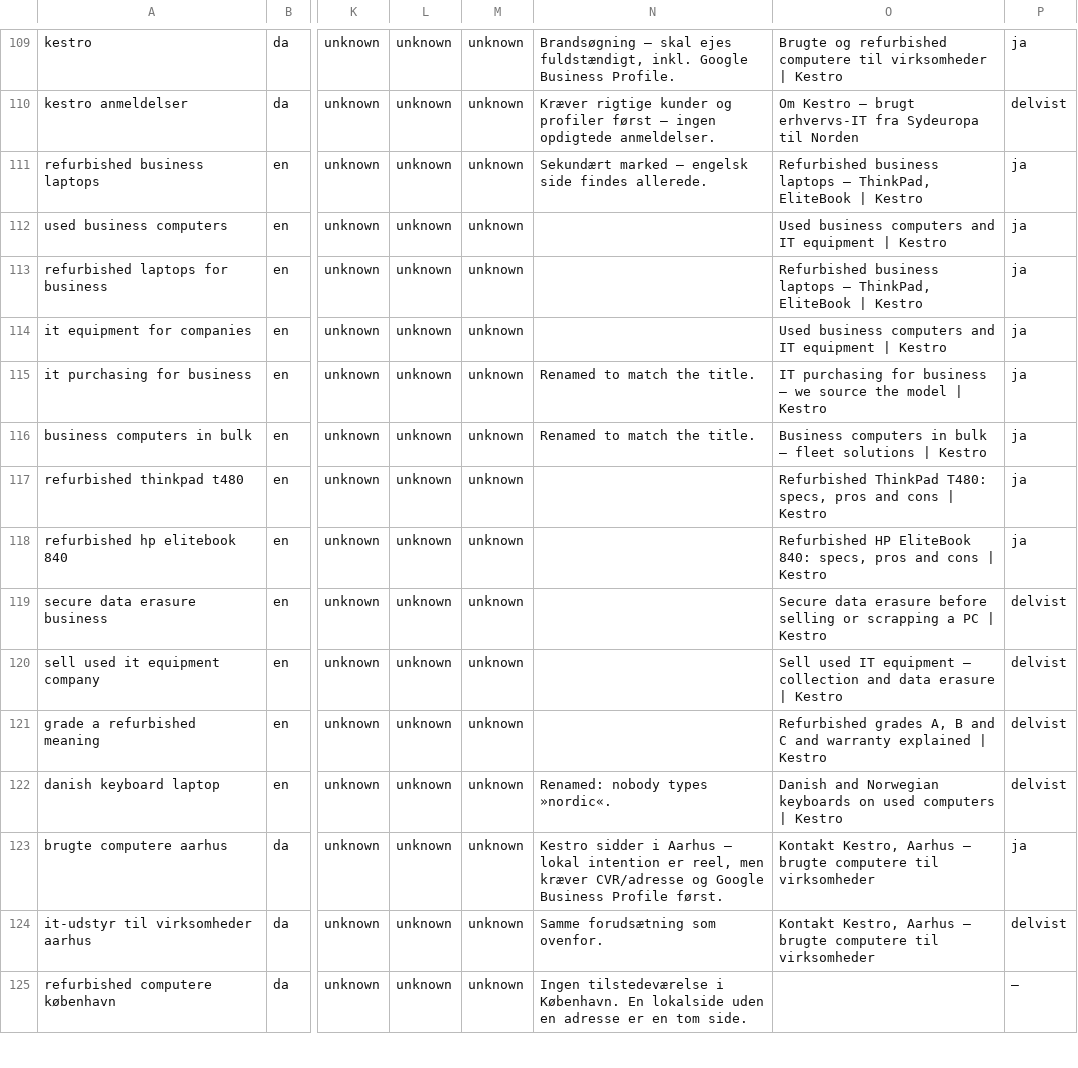
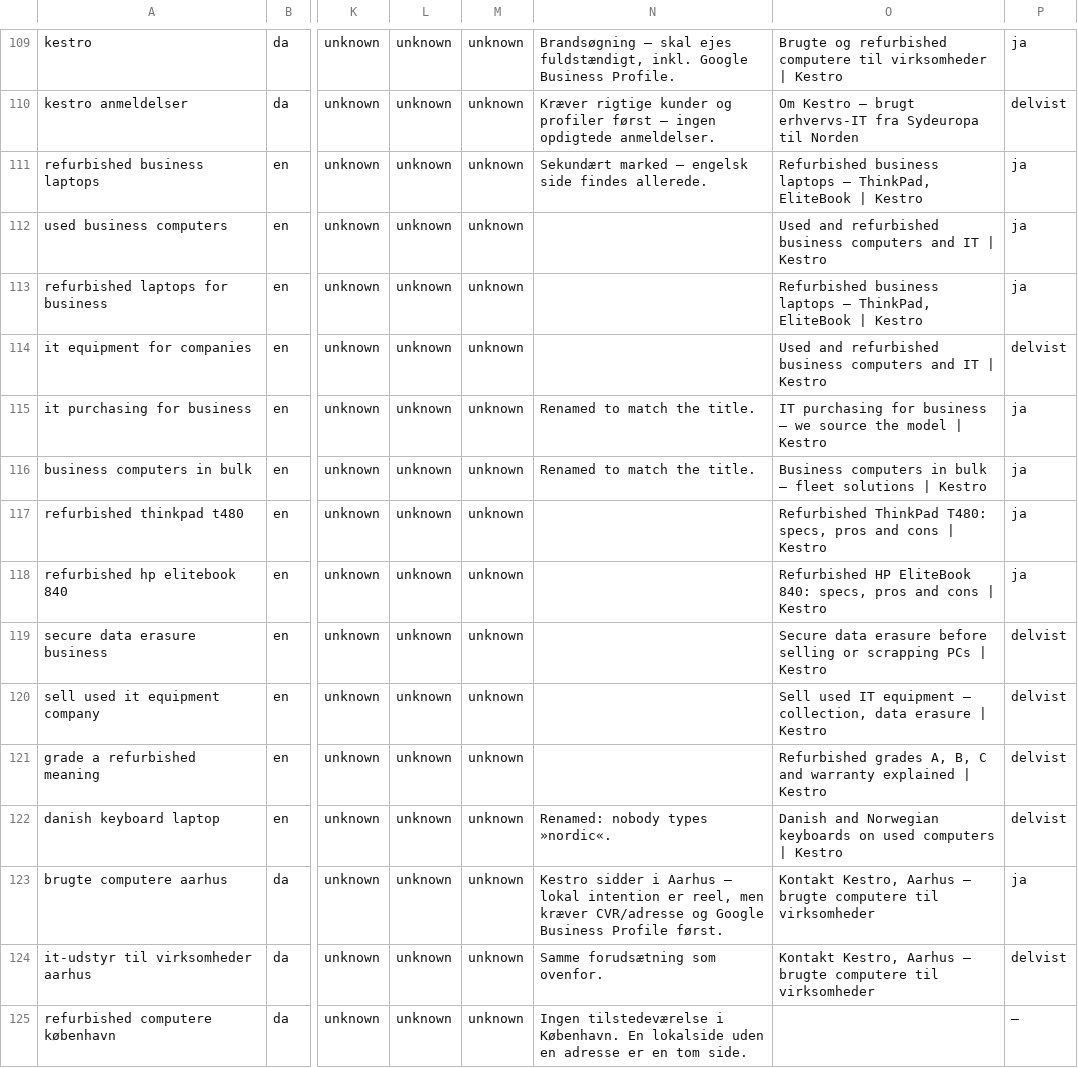
Before and after one commit to alirezadk2016/kestro, a CSV file: docs/seo-keyword-map.csv, drawn as a sheet; only a part is shown, gaps mark what is left out; the diff covers the shown part only; the diff names each change by its address in the sheet, - before the commit and + after, or states it on an @@ line.

```diff
--- a/docs/seo-keyword-map.csv
+++ b/docs/seo-keyword-map.csv
-O112: Used business computers and IT equipment | Kestro
+O112: Used and refurbished business computers and IT | Kestro
-O114: Used business computers and IT equipment | Kestro
+O114: Used and refurbished business computers and IT | Kestro
-P114: ja
+P114: delvist
-O119: …or scrapping a PC | Kestro
+O119: …or scrapping PCs | Kestro
-O120: …equipment — collection and data erasure…
+O120: …equipment — collection, data erasure…
-O121: …grades A, B and C and…
+O121: …grades A, B, C and…
```
Also changed, not shown: 55 edited cells elsewhere in this file, docs/seo-internal-links.csv, docs/seo-pillar-cluster.csv, 3 other files.
